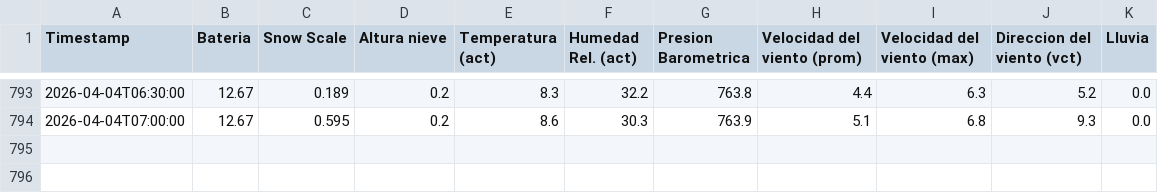
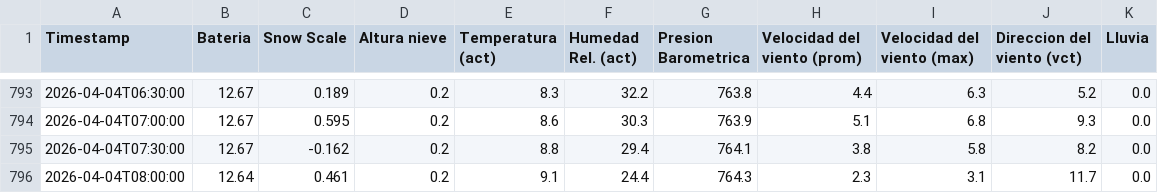
Before and after one commit to Oper296/estacion_meteorologica, a CSV file: REPORTE_ESTACION_POWERBI.csv, drawn as a sheet; only a part is shown, gaps mark what is left out.

Commit message:
Auto-update 2026-04-04 08:17

```diff
--- a/REPORTE_ESTACION_POWERBI.csv
+++ b/REPORTE_ESTACION_POWERBI.csv
@@ -794 +794,3 @@ Timestamp,Bateria,Snow Scale,Altura nieve,Temperatura (act),Humedad Rel. (act),P
 2026-04-04T07:00:00,12.67,0.595,0.2,8.6,30.3,763.9,5.1,6.8,9.3,0.0
+2026-04-04T07:30:00,12.67,-0.162,0.2,8.8,29.4,764.1,3.8,5.8,8.2,0.0
+2026-04-04T08:00:00,12.64,0.461,0.2,9.1,24.4,764.3,2.3,3.1,11.7,0.0
```
